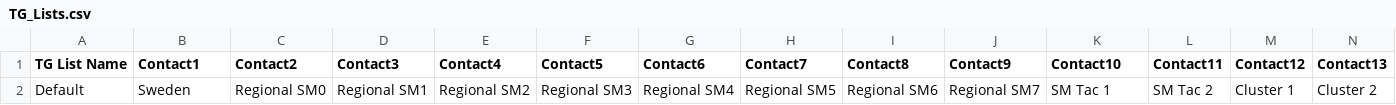
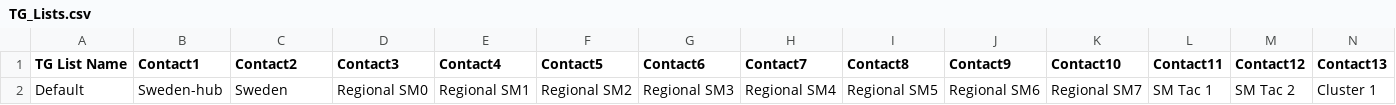
Before and after one commit to sm0rgm/opengd77, a CSV file: CSV/TG_Lists.csv, drawn as a sheet; only a part is shown; removed rows and columns are numbered as before the commit, all else as after; rows hold the shown columns only; the diff names each change by its address in the sheet, - before the commit and + after, or states it on an @@ line.

```diff
--- a/CSV/TG_Lists.csv
+++ b/CSV/TG_Lists.csv
-row 2: Default | Sweden | Regional SM0 | Regional SM1 | Regional SM2 | Regional SM3 | Regional SM4 | Regional SM5 | Regional SM6 | Regional SM7 | SM Tac 1 | SM Tac 2 | Cluster 1 | Cluster 2
+row 2: Default | Sweden-hub | Sweden | Regional SM0 | Regional SM1 | Regional SM2 | Regional SM3 | Regional SM4 | Regional SM5 | Regional SM6 | Regional SM7 | SM Tac 1 | SM Tac 2 | Cluster 1
```
Also changed, not shown: CSV/APRS.csv, CSV/Contacts.csv, 2 other files.
